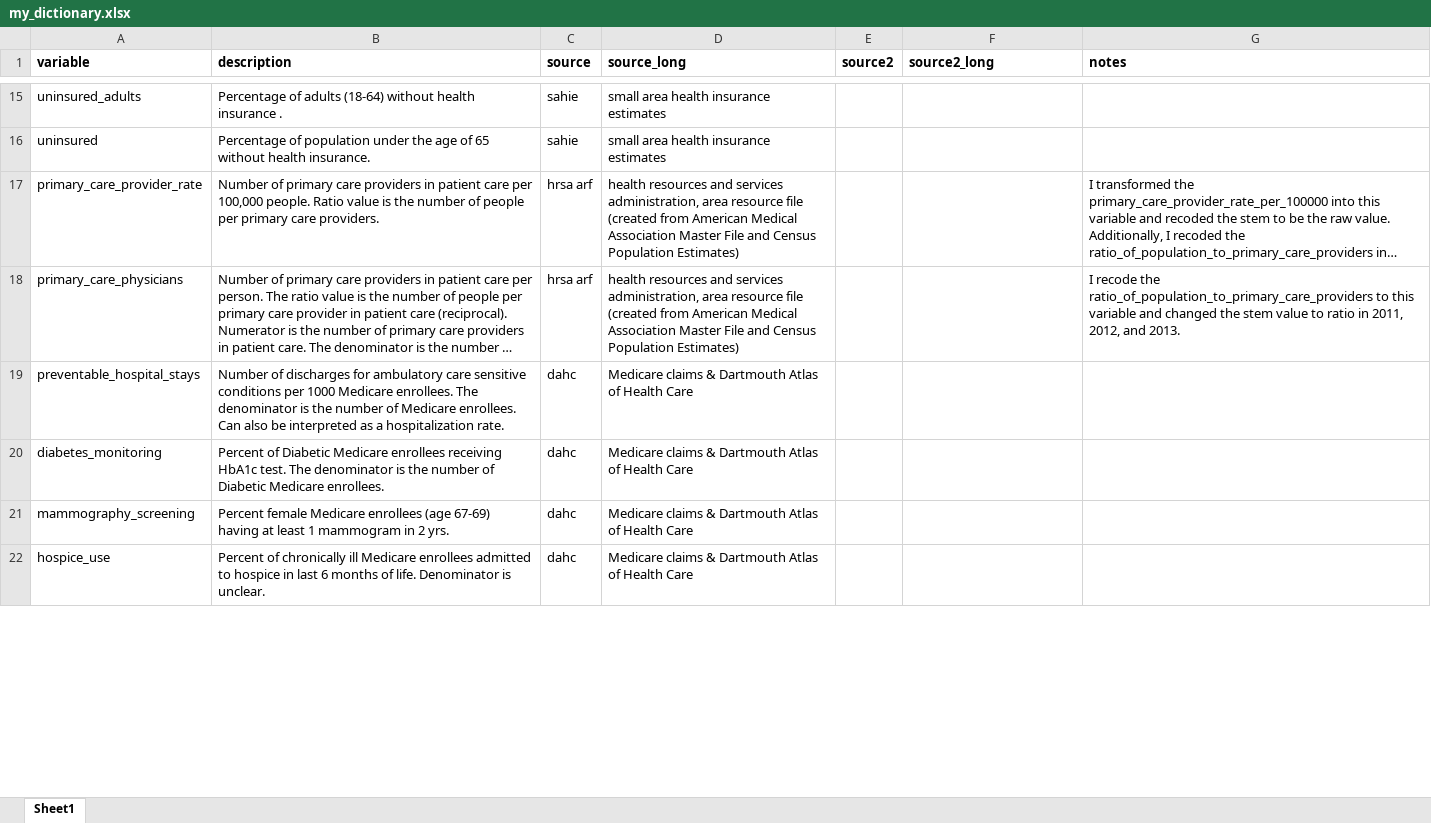
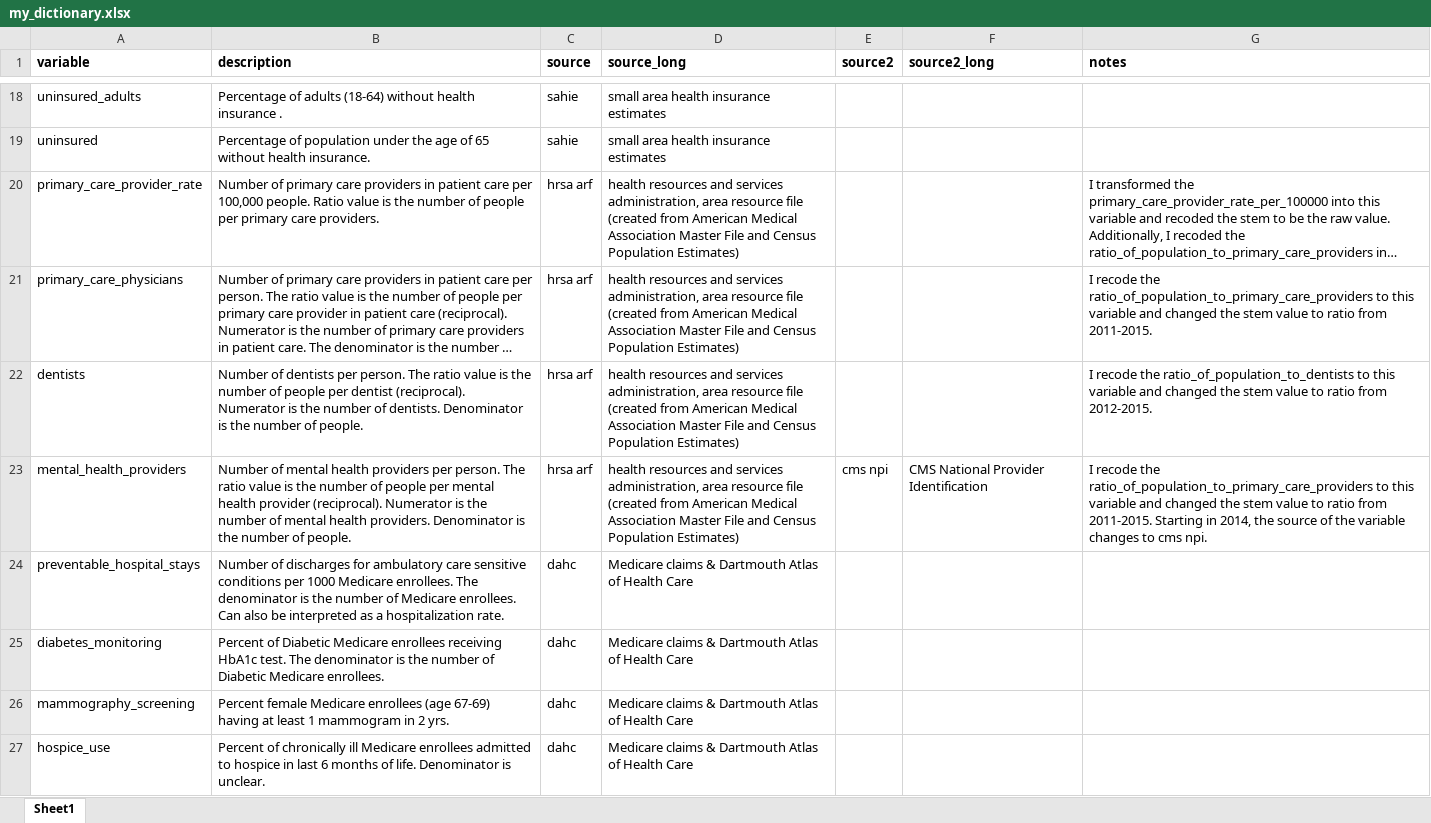
Before and after one commit to jrisi256/incarceration, an Excel workbook: health_data/src/my_dictionary.xlsx, sheet Sheet1, drawn as a sheet; only a part is shown, gaps mark what is left out; long unchanged cells end in …; values as stored, in another font and other column widths than the file's, no borders; addresses are those after the commit; the diff covers the shown part only; the diff names each change by its address in the sheet, - before the commit and + after, or states it on an @@ line.

```diff
--- a/health_data/src/my_dictionary.xlsx (sheet Sheet1)
+++ b/health_data/src/my_dictionary.xlsx (sheet Sheet1)
-G21 (notes): …to ratio in 2011, 2012, and 2013.
+G21 (notes): …to ratio from 2011-2015.
+row 22: dentists | Number of dentists per person. The ratio value is the number of people per dentist (reciprocal). Numerator is the number of dentists. Denominator is the number of people. | hrsa arf | health resources and services administration, area resource file (created from American Medical Association Master File and Census Population Estimates) |  |  | I recode the ratio_of_population_to_dentists to this variable and changed the stem value to ratio from 2012-2015.
+row 23: mental_health_providers | Number of mental health providers per person. The ratio value is the number of people per mental health provider (reciprocal). Numerator is the number of mental health providers. Denominator is the number of people. | hrsa arf | health resources and services administration, area resource file (created from American Medical Association Master File and Census Population Estimates) | cms npi | CMS National Provider Identification | I recode the ratio_of_population_to_primary_care_providers to this variable and changed the stem value to ratio from 2011-2015. Starting in 2014, the source of the variable changes to cms npi.
```
Also changed, not shown: 17 added rows, 3 removed rows and 23 edited cells elsewhere in this sheet, health_data/src/year_matching.xlsx, 2 other files.
